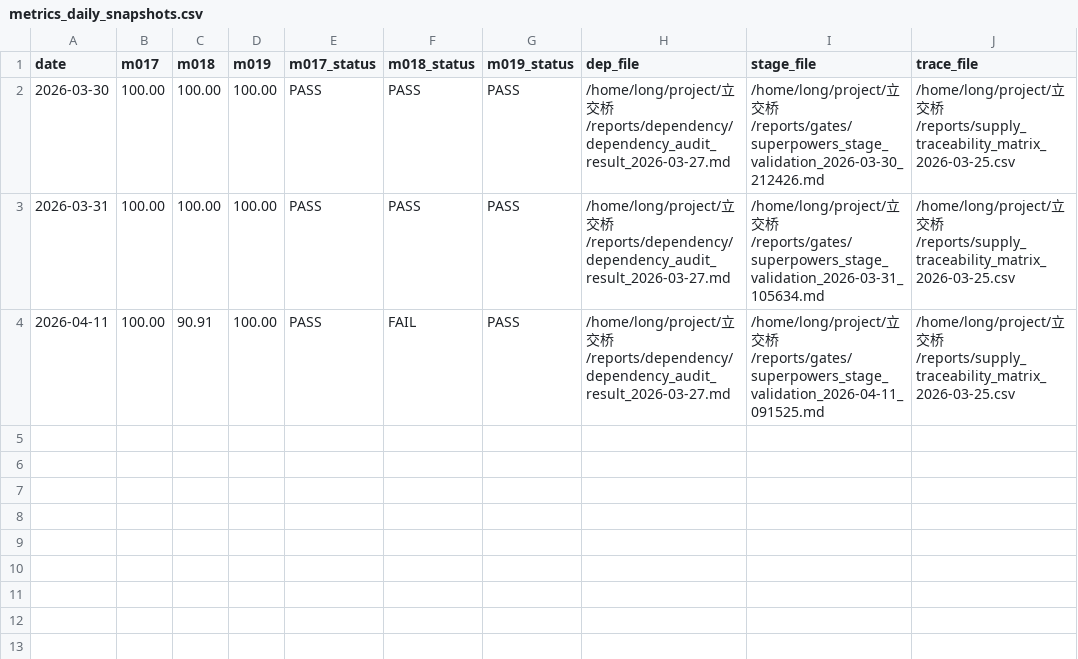
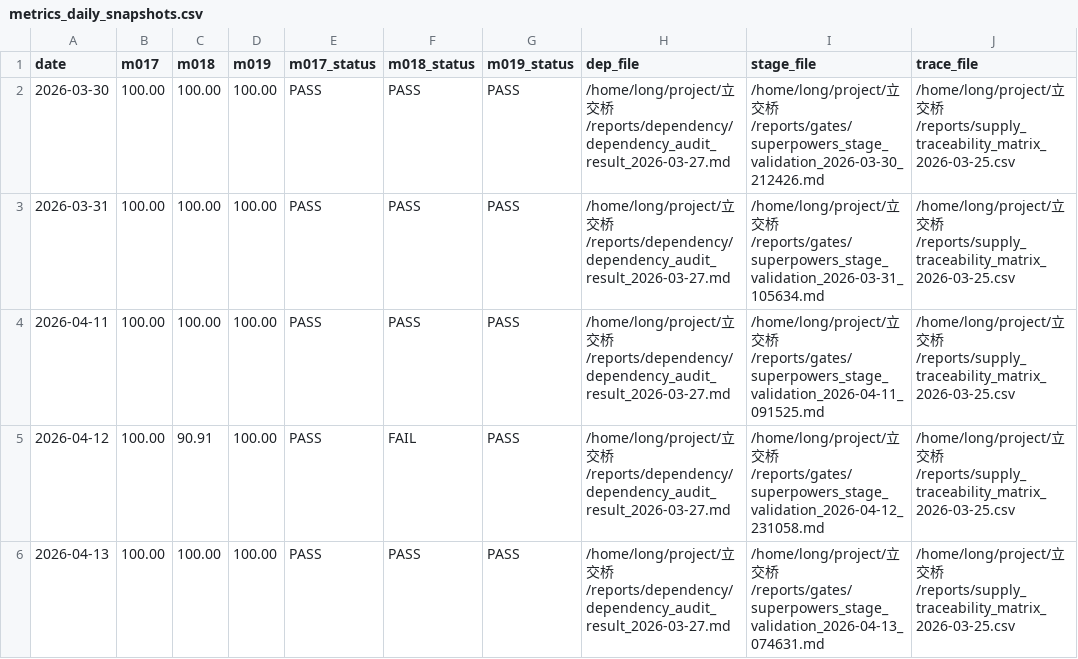
Before and after one commit to phamnazage-jpg/lijiaoqiao, a CSV file: reports/gates/metrics_daily_snapshots.csv, drawn as a sheet.

Commit message:
docs(gates): add daily metric snapshots and stage results
Record the April 11 correction and add April 12-13 metric snapshots, trend reports, and stage validation summaries.\nKeep only summary-level gate evidence needed to explain the real readiness progression across those runs.

```diff
--- a/reports/gates/metrics_daily_snapshots.csv
+++ b/reports/gates/metrics_daily_snapshots.csv
@@ -3,2 +3,4 @@ date,m017,m018,m019,m017_status,m018_status,m019_status,dep_file,stage_file,trac
 2026-03-31,100.00,100.00,100.00,PASS,PASS,PASS,/home/long/project/立交桥/reports/dependency/dependency_audit_result_2026-03-27.md,/home/long/project/立交桥/reports/gates/superpowers_stage_validation_2026-03-31_105634.md,/home/long/project/立交桥/reports/supply_traceability_matrix_2026-03-25.csv
-2026-04-11,100.00,90.91,100.00,PASS,FAIL,PASS,/home/long/project/立交桥/reports/dependency/dependency_audit_result_2026-03-27.md,/home/long/project/立交桥/reports/gates/superpowers_stage_validation_2026-04-11_091525.md,/home/long/project/立交桥/reports/supply_traceability_matrix_2026-03-25.csv
+2026-04-11,100.00,100.00,100.00,PASS,PASS,PASS,/home/long/project/立交桥/reports/dependency/dependency_audit_result_2026-03-27.md,/home/long/project/立交桥/reports/gates/superpowers_stage_validation_2026-04-11_091525.md,/home/long/project/立交桥/reports/supply_traceability_matrix_2026-03-25.csv
+2026-04-12,100.00,90.91,100.00,PASS,FAIL,PASS,/home/long/project/立交桥/reports/dependency/dependency_audit_result_2026-03-27.md,/home/long/project/立交桥/reports/gates/superpowers_stage_validation_2026-04-12_231058.md,/home/long/project/立交桥/reports/supply_traceability_matrix_2026-03-25.csv
+2026-04-13,100.00,100.00,100.00,PASS,PASS,PASS,/home/long/project/立交桥/reports/dependency/dependency_audit_result_2026-03-27.md,/home/long/project/立交桥/reports/gates/superpowers_stage_validation_2026-04-13_074631.md,/home/long/project/立交桥/reports/supply_traceability_matrix_2026-03-25.csv
```
Also changed, not shown: 9 other files.
